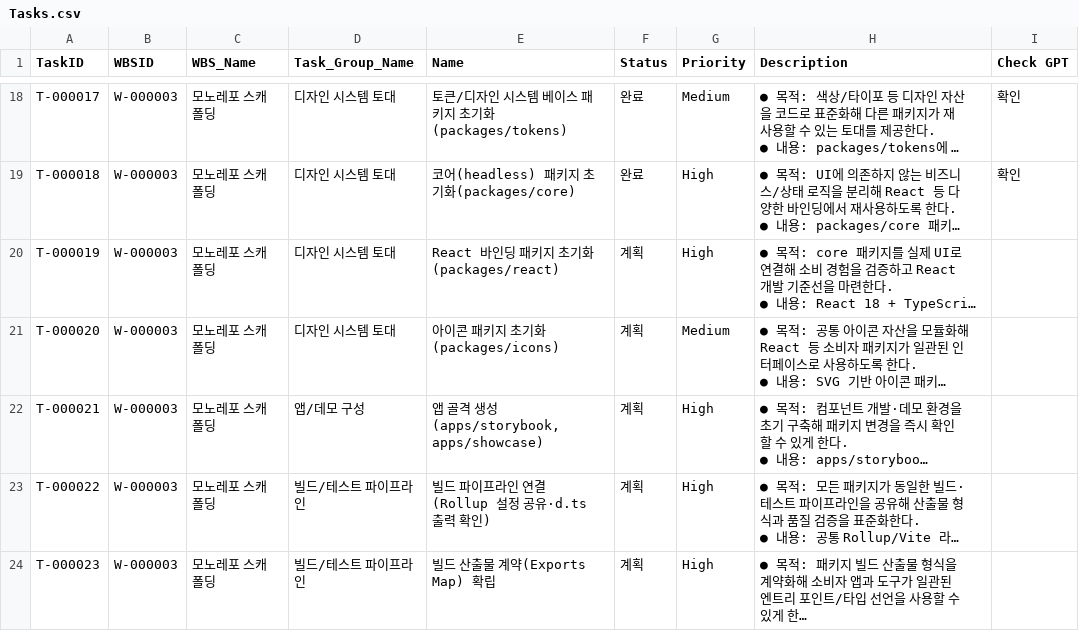
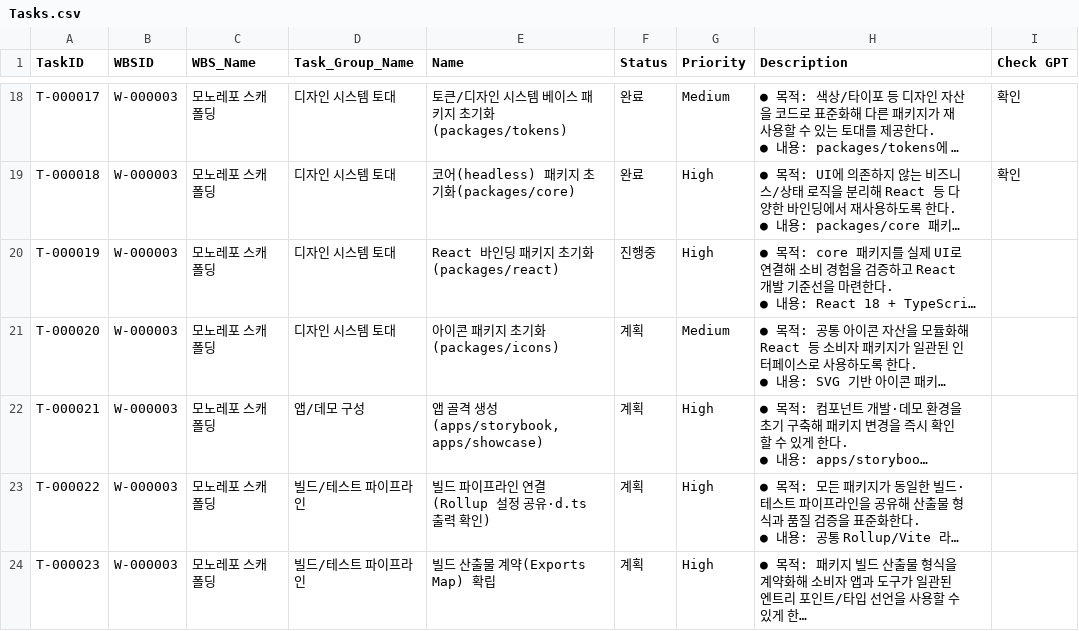
Before and after one commit to CompNh/ara, a CSV file: planning/Tasks.csv, drawn as a sheet; only a part is shown, gaps mark what is left out; long unchanged cells end in …; the diff names each change by its address in the sheet, - before the commit and + after, or states it on an @@ line.

Commit message:
build(react): react build 및 Test
WBS: W-000003
Task: T-000019
Task Name : React 바인딩 패키지 초기화(packages/react)

- React 컴포넌트 레이어 스켈렉톤 Test

- ✅ pnpm --filter @ara/react build
- ✅ pnpm --filter @ara/react test
- ✅ pnpm --filter @ara/react storybook
- ✅ pnpm run check:manifests

- none

- packages/react

```diff
--- a/planning/Tasks.csv
+++ b/planning/Tasks.csv
-F20 (Status): 계획
+F20 (Status): 진행중
```
Also changed, not shown: 2 other files.
